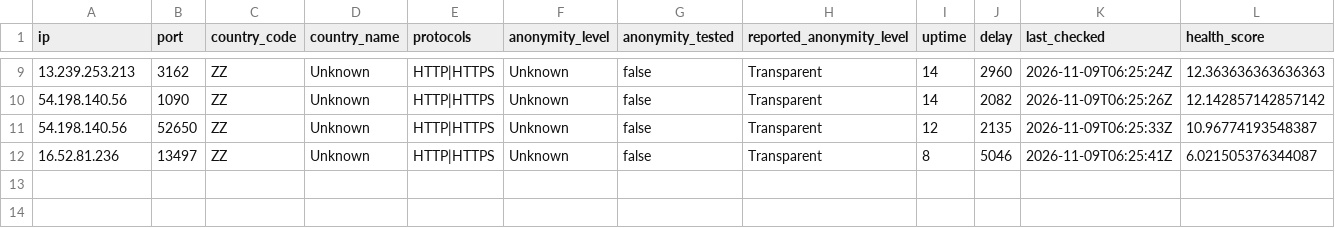
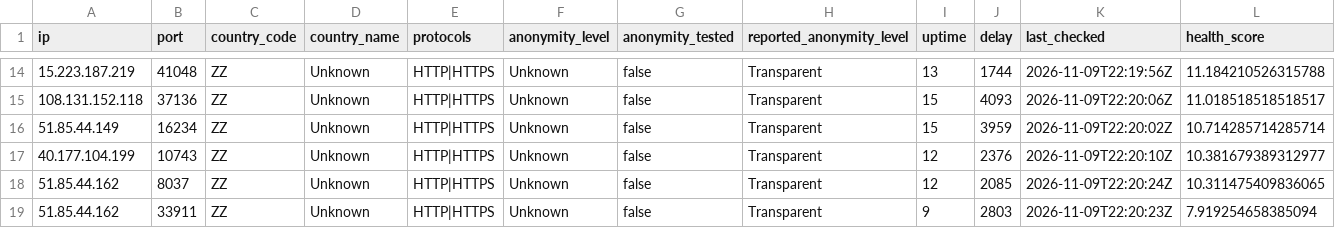
Before and after one commit to webunblocker/free-proxy-list, a CSV file: proxies/protocols/https/data.csv, drawn as a sheet; only a part is shown, gaps mark what is left out; the diff covers the shown part only.

```diff
--- a/proxies/protocols/https/data.csv
+++ b/proxies/protocols/https/data.csv
@@ -9,4 +14,6 @@ ip,port,country_code,country_name,protocols,anonymity_level,anonymity_tested,rep
-"13.239.253.213","3162","ZZ","Unknown","HTTP|HTTPS","Unknown","false","Transparent","14","2960","2026-11-09T06:25:24Z","12.363636363636363"
-"54.198.140.56","1090","ZZ","Unknown","HTTP|HTTPS","Unknown","false","Transparent","14","2082","2026-11-09T06:25:26Z","12.142857142857142"
-"54.198.140.56","52650","ZZ","Unknown","HTTP|HTTPS","Unknown","false","Transparent","12","2135","2026-11-09T06:25:33Z","10.96774193548387"
-"16.52.81.236","13497","ZZ","Unknown","HTTP|HTTPS","Unknown","false","Transparent","8","5046","2026-11-09T06:25:41Z","6.021505376344087"
+"15.223.187.219","41048","ZZ","Unknown","HTTP|HTTPS","Unknown","false","Transparent","13","1744","2026-11-09T22:19:56Z","11.184210526315788"
+"108.131.152.118","37136","ZZ","Unknown","HTTP|HTTPS","Unknown","false","Transparent","15","4093","2026-11-09T22:20:06Z","11.018518518518517"
+"51.85.44.149","16234","ZZ","Unknown","HTTP|HTTPS","Unknown","false","Transparent","15","3959","2026-11-09T22:20:02Z","10.714285714285714"
+"40.177.104.199","10743","ZZ","Unknown","HTTP|HTTPS","Unknown","false","Transparent","12","2376","2026-11-09T22:20:10Z","10.381679389312977"
+"51.85.44.162","8037","ZZ","Unknown","HTTP|HTTPS","Unknown","false","Transparent","12","2085","2026-11-09T22:20:24Z","10.311475409836065"
+"51.85.44.162","33911","ZZ","Unknown","HTTP|HTTPS","Unknown","false","Transparent","9","2803","2026-11-09T22:20:23Z","7.919254658385094"
```
Also changed, not shown: 7 added rows, 2 removed rows and 23 edited cells elsewhere in this file, proxies/protocols/socks4/data.csv, proxies/protocols/socks5/data.csv, 17 other files.
